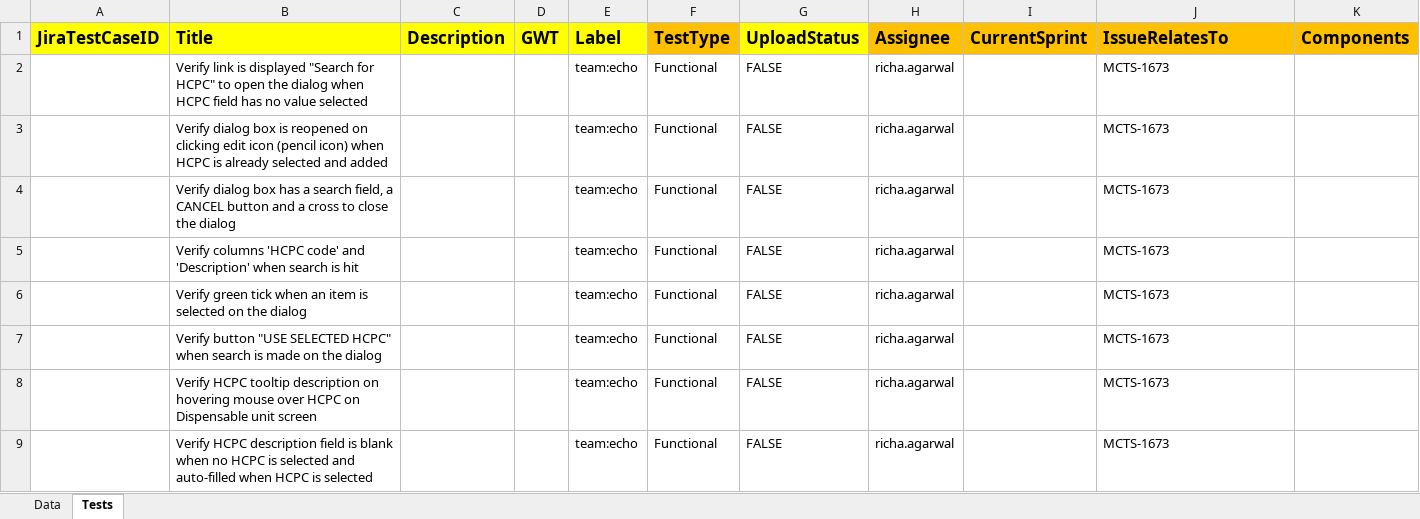
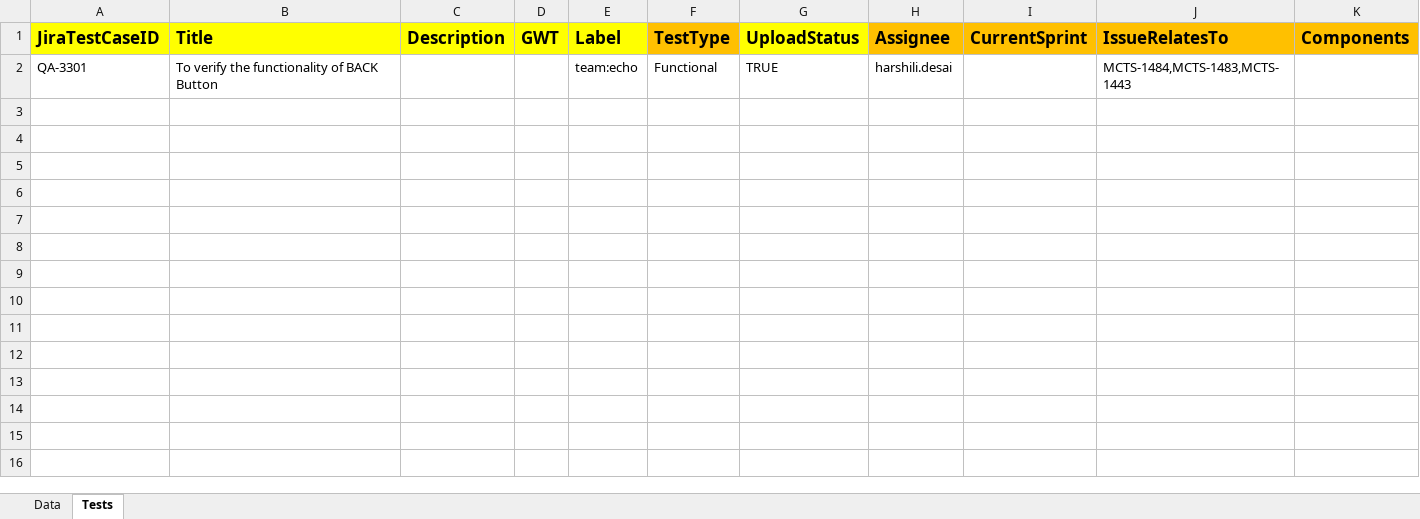
Before and after one commit to amiitbhaik07/JiraUploadUtility, an Excel workbook: Jira/JiraUpload.xlsx, sheet Tests, drawn as a sheet; values as stored, in another font and other column widths than the file's, no borders; removed rows and columns are numbered as before the commit, all else as after; the diff names each change by its address in the sheet, - before the commit and + after, or states it on an @@ line.

Commit message:
Multiple link issues

```diff
--- a/Jira/JiraUpload.xlsx (sheet Tests)
+++ b/Jira/JiraUpload.xlsx (sheet Tests)
-row 2:  | Verify link is displayed "Search for HCPC" to open the dialog when HCPC field has no value selected |  |  | team:echo | Functional | FALSE | richa.agarwal |  | MCTS-1673
-row 3:  | Verify dialog box is reopened on clicking edit icon (pencil icon) when HCPC is already selected and added |  |  | team:echo | Functional | FALSE | richa.agarwal |  | MCTS-1673
-row 4:  | Verify dialog box has a search field, a CANCEL button and a cross to close the dialog |  |  | team:echo | Functional | FALSE | richa.agarwal |  | MCTS-1673
-row 5:  | Verify columns 'HCPC code' and 'Description' when search is hit |  |  | team:echo | Functional | FALSE | richa.agarwal |  | MCTS-1673
-row 6:  | Verify green tick when an item is selected on the dialog |  |  | team:echo | Functional | FALSE | richa.agarwal |  | MCTS-1673
-row 7:  | Verify button "USE SELECTED HCPC" when search is made on the dialog |  |  | team:echo | Functional | FALSE | richa.agarwal |  | MCTS-1673
-row 8:  | Verify HCPC tooltip description on hovering mouse over HCPC on Dispensable unit screen |  |  | team:echo | Functional | FALSE | richa.agarwal |  | MCTS-1673
-row 9:  | Verify HCPC description field is blank when no HCPC is selected and auto-filled when HCPC is selected |  |  | team:echo | Functional | FALSE | richa.agarwal |  | MCTS-1673
+row 2: QA-3301 | To verify the functionality of BACK Button |  |  | team:echo | Functional | TRUE | harshili.desai |  | MCTS-1484,MCTS-1483,MCTS-1443
```
Also changed, not shown: sheet Data, 3 other files.
